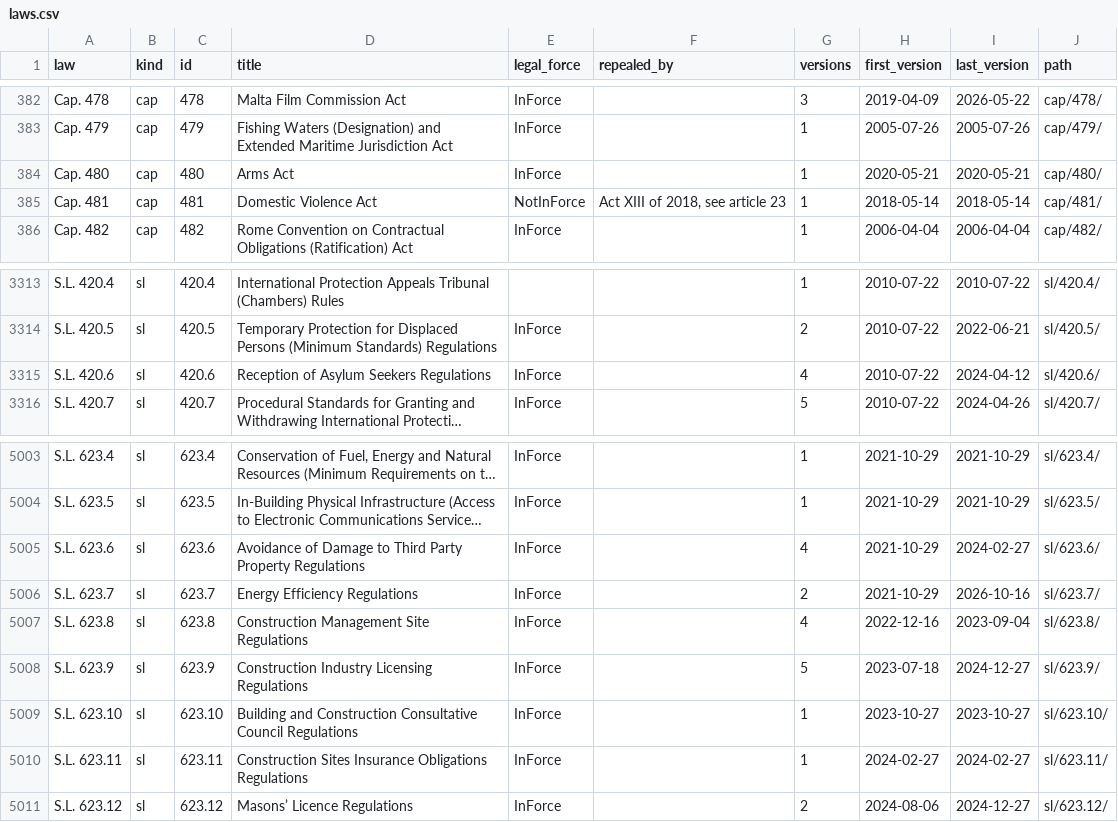
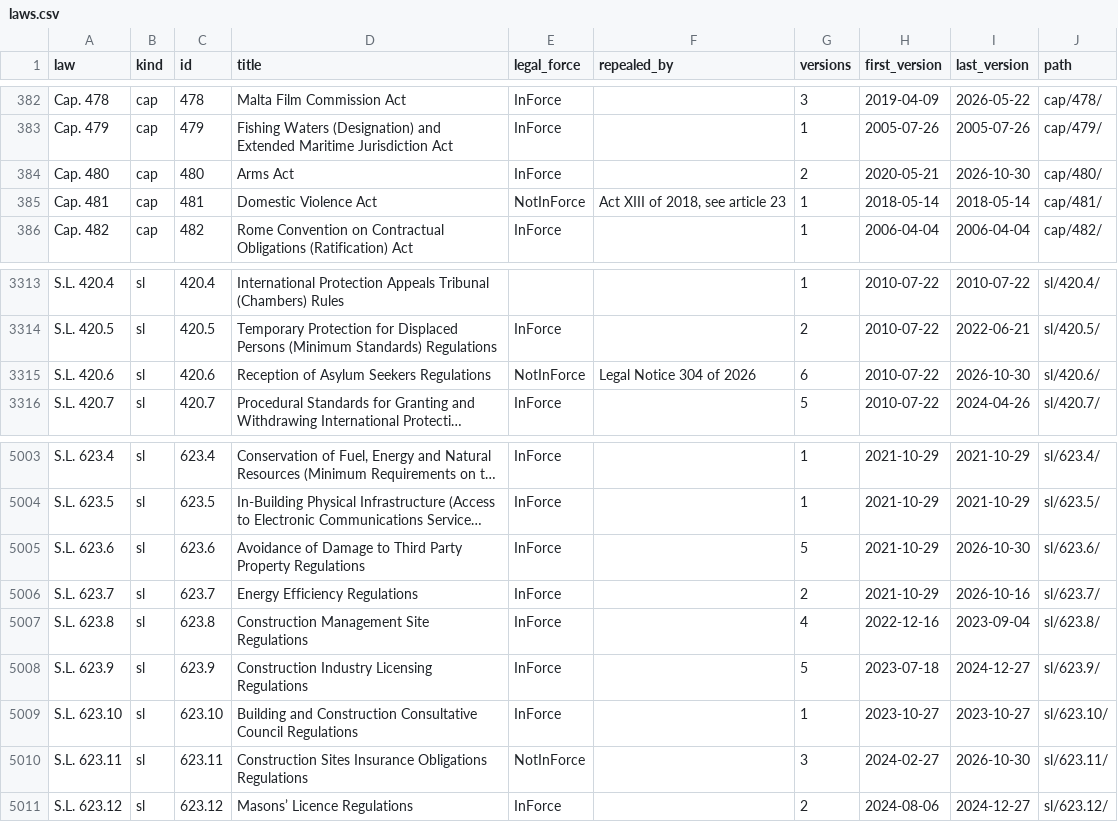
Before and after one commit to lexifina/malta-law, a CSV file: laws.csv, drawn as a sheet; only a part is shown, gaps mark what is left out; long unchanged cells end in …; the diff names each change by its address in the sheet, - before the commit and + after, or states it on an @@ line.

Commit message:
Documentation: laws.csv and data after the legislation.mt read of 2026-11-26
This commit updates the rows of Cap. 480, S.L. 420.6, S.L. 623.6, S.L. 623.11 in laws.csv, as legislation.mt
published them on 2026-11-26 (S.L. 420.6, S.L. 623.11 no longer in force there); it adds 6 PDFs to
data/pdf-sha256.tsv, updates the counts in data/stats.json.

Kind: documentation
Check: mt-legislation-mt-20261126T051013Z

```diff
--- a/laws.csv
+++ b/laws.csv
-G384 (versions): 1
+G384 (versions): 2
-I384 (last_version): 2020-05-21
+I384 (last_version): 2026-10-30
-E3315 (legal_force): InForce
+E3315 (legal_force): NotInForce
-F3315 (repealed_by): (empty)
+F3315 (repealed_by): Legal Notice 304 of 2026
-G3315 (versions): 4
+G3315 (versions): 6
-I3315 (last_version): 2024-04-12
+I3315 (last_version): 2026-10-30
-G5005 (versions): 4
+G5005 (versions): 5
-I5005 (last_version): 2024-02-27
+I5005 (last_version): 2026-10-30
-E5010 (legal_force): InForce
+E5010 (legal_force): NotInForce
-G5010 (versions): 1
+G5010 (versions): 3
-I5010 (last_version): 2024-02-27
+I5010 (last_version): 2026-10-30
```
Also changed, not shown: data/pdf-sha256.tsv, 1 other file.
